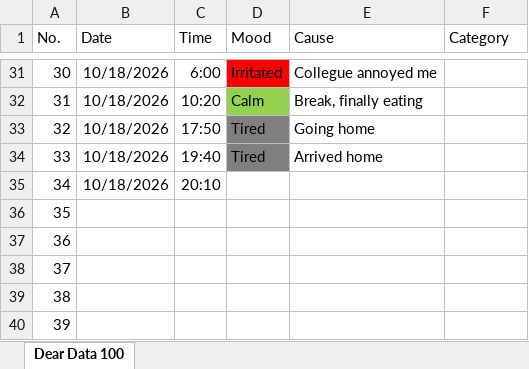
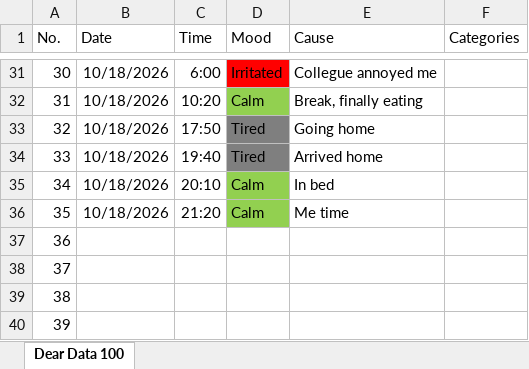
Before and after one commit to nooramtul98/dear-data, an Excel workbook: Dear Data 100.xlsx, sheet Dear Data 100, drawn as a sheet; only a part is shown, gaps mark what is left out; values as stored, in another font and other column widths than the file's, no borders; the diff names each change by its address in the sheet, - before the commit and + after, or states it on an @@ line.

Commit message:
Update Dear Data 100.xlsx

```diff
--- a/Dear Data 100.xlsx (sheet Dear Data 100)
+++ b/Dear Data 100.xlsx (sheet Dear Data 100)
-F1: Category
+F1: Categories
-D35:D36 (Mood): (empty)
+D35:D36 (Mood): Calm
-D35:D36 fill: none
+D35:D36 fill: #92D050
-E35 (Cause): (empty)
+E35 (Cause): In bed
-B36 (Date): (empty)
+B36 (Date): 10/18/2026
-C36 (Time): (empty)
+C36 (Time): 21:20
-E36 (Cause): (empty)
+E36 (Cause): Me time
```
